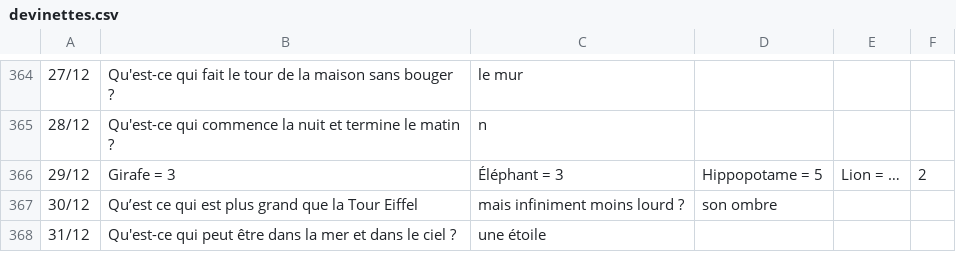
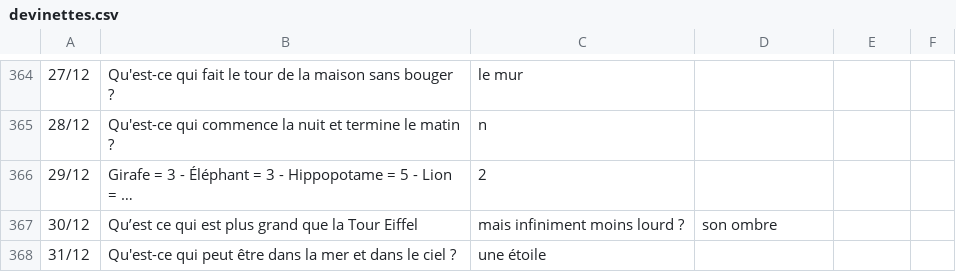
Before and after one commit to CreaSoley/maison, a CSV file: data/devinettes.csv, drawn as a sheet; only a part is shown, gaps mark what is left out; the diff names each change by its address in the sheet, - before the commit and + after, or states it on an @@ line.

Commit message:
Update devinettes.csv

```diff
--- a/data/devinettes.csv
+++ b/data/devinettes.csv
-B366: Girafe = 3
+B366: Girafe = 3 - Éléphant = 3 - Hippopotame = 5 - Lion = …
-C366: Éléphant = 3
+C366: 2
-D366: Hippopotame = 5
+D366: (empty)
-E366: Lion = …
+E366: (empty)
-F366: 2
+F366: (empty)
```
